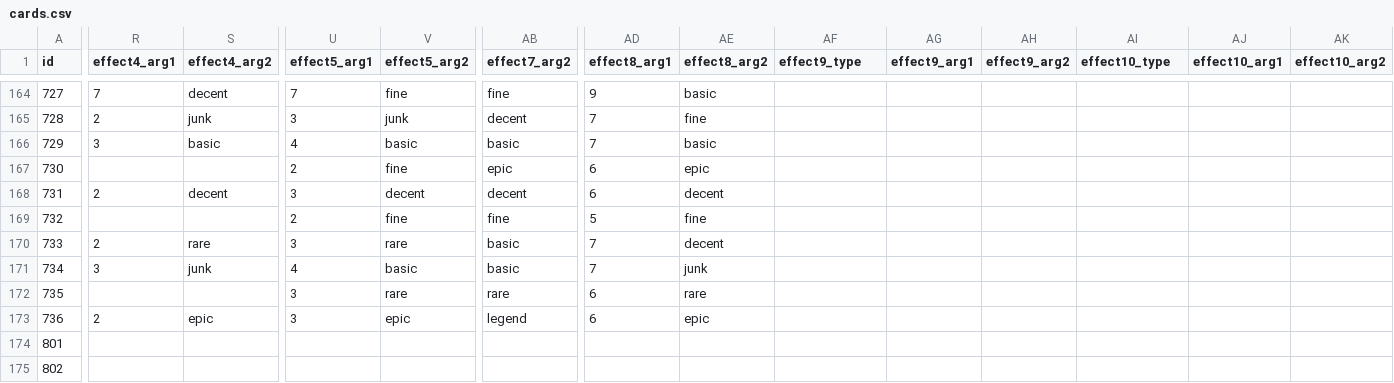
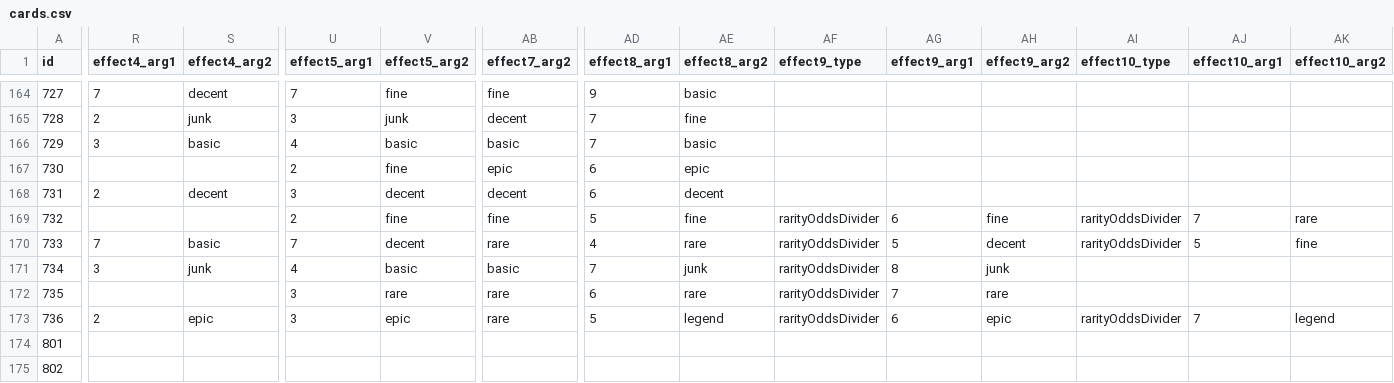
Before and after one commit to ssiatkowski/degens-idle, a CSV file: ccg/js/cards.csv, drawn as a sheet; only a part is shown, gaps mark what is left out; the diff covers the shown part only; the diff names each change by its address in the sheet, - before the commit and + after, or states it on an @@ line.

```diff
--- a/ccg/js/cards.csv
+++ b/ccg/js/cards.csv
-AF169:AF173 (effect9_type): (empty)
+AF169:AF173 (effect9_type): rarityOddsDivider
-AG169 (effect9_arg1): (empty)
+AG169 (effect9_arg1): 6
-AH169 (effect9_arg2): (empty)
+AH169 (effect9_arg2): fine
-AI169:AI170 (effect10_type): (empty)
+AI169:AI170 (effect10_type): rarityOddsDivider
-AJ169 (effect10_arg1): (empty)
+AJ169 (effect10_arg1): 7
-AK169 (effect10_arg2): (empty)
+AK169 (effect10_arg2): rare
-R170 (effect4_arg1): 2
+R170 (effect4_arg1): 7
-S170 (effect4_arg2): rare
+S170 (effect4_arg2): basic
-U170 (effect5_arg1): 3
+U170 (effect5_arg1): 7
-V170 (effect5_arg2): rare
+V170 (effect5_arg2): decent
-AB170 (effect7_arg2): basic
+AB170 (effect7_arg2): rare
-AD170 (effect8_arg1): 7
+AD170 (effect8_arg1): 4
-AE170 (effect8_arg2): decent
+AE170 (effect8_arg2): rare
-AG170 (effect9_arg1): (empty)
+AG170 (effect9_arg1): 5
-AH170 (effect9_arg2): (empty)
+AH170 (effect9_arg2): decent
-AJ170 (effect10_arg1): (empty)
+AJ170 (effect10_arg1): 5
-AK170 (effect10_arg2): (empty)
+AK170 (effect10_arg2): fine
-AG171 (effect9_arg1): (empty)
+AG171 (effect9_arg1): 8
-AH171 (effect9_arg2): (empty)
+AH171 (effect9_arg2): junk
-AG172 (effect9_arg1): (empty)
+AG172 (effect9_arg1): 7
-AH172 (effect9_arg2): (empty)
+AH172 (effect9_arg2): rare
-AB173 (effect7_arg2): legend
+AB173 (effect7_arg2): rare
-AD173 (effect8_arg1): 6
+AD173 (effect8_arg1): 5
-AE173 (effect8_arg2): epic
+AE173 (effect8_arg2): legend
-AG173 (effect9_arg1): (empty)
+AG173 (effect9_arg1): 6
-AH173 (effect9_arg2): (empty)
+AH173 (effect9_arg2): epic
-AI173 (effect10_type): (empty)
+AI173 (effect10_type): rarityOddsDivider
-AJ173 (effect10_arg1): (empty)
+AJ173 (effect10_arg1): 7
-AK173 (effect10_arg2): (empty)
+AK173 (effect10_arg2): legend
```
Also changed, not shown: 132 edited cells elsewhere in this file, 14 other files.
